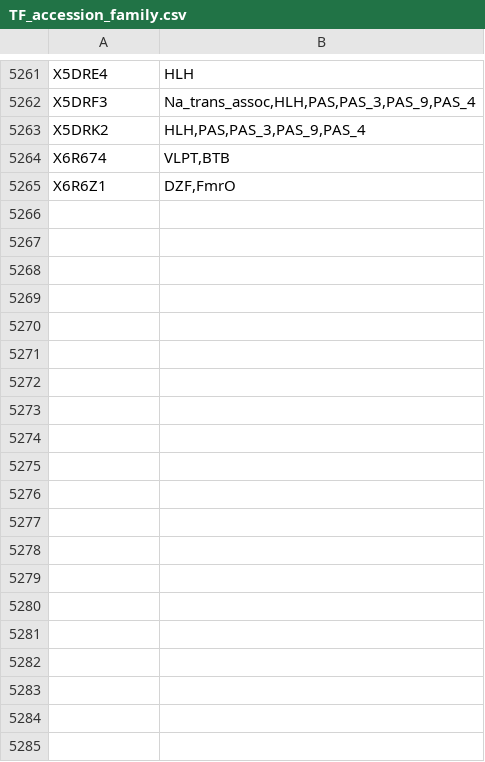
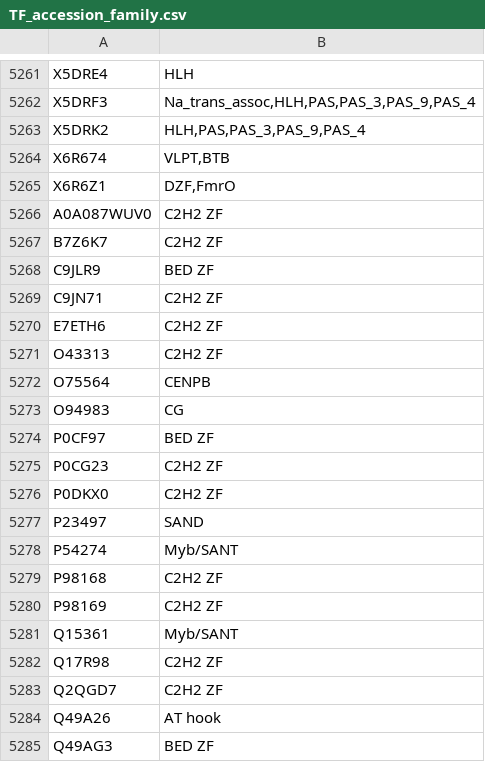
Before and after one commit to Joe0908/TF_PWM_Project, a CSV file: data/reference/TF_accession_family.csv, drawn as a sheet; only a part is shown, gaps mark what is left out; the diff covers the shown part only.

```diff
--- a/data/reference/TF_accession_family.csv
+++ b/data/reference/TF_accession_family.csv
@@ -5265 +5265,21 @@ X6R674,"VLPT,BTB"
 X6R6Z1,"DZF,FmrO"
+A0A087WUV0,C2H2 ZF
+B7Z6K7,C2H2 ZF
+C9JLR9,BED ZF
+C9JN71,C2H2 ZF
+E7ETH6,C2H2 ZF
+O43313,C2H2 ZF
+O75564,CENPB
+O94983,CG
+P0CF97,BED ZF
+P0CG23,C2H2 ZF
+P0DKX0,C2H2 ZF
+P23497,SAND
+P54274,Myb/SANT
+P98168,C2H2 ZF
+P98169,C2H2 ZF
+Q15361,Myb/SANT
+Q17R98,C2H2 ZF
+Q2QGD7,C2H2 ZF
+Q49A26,AT hook
+Q49AG3,BED ZF
```
Also changed, not shown: 30 added rows elsewhere in this file, data/reference/SOURCES.tsv, 23 other files.
